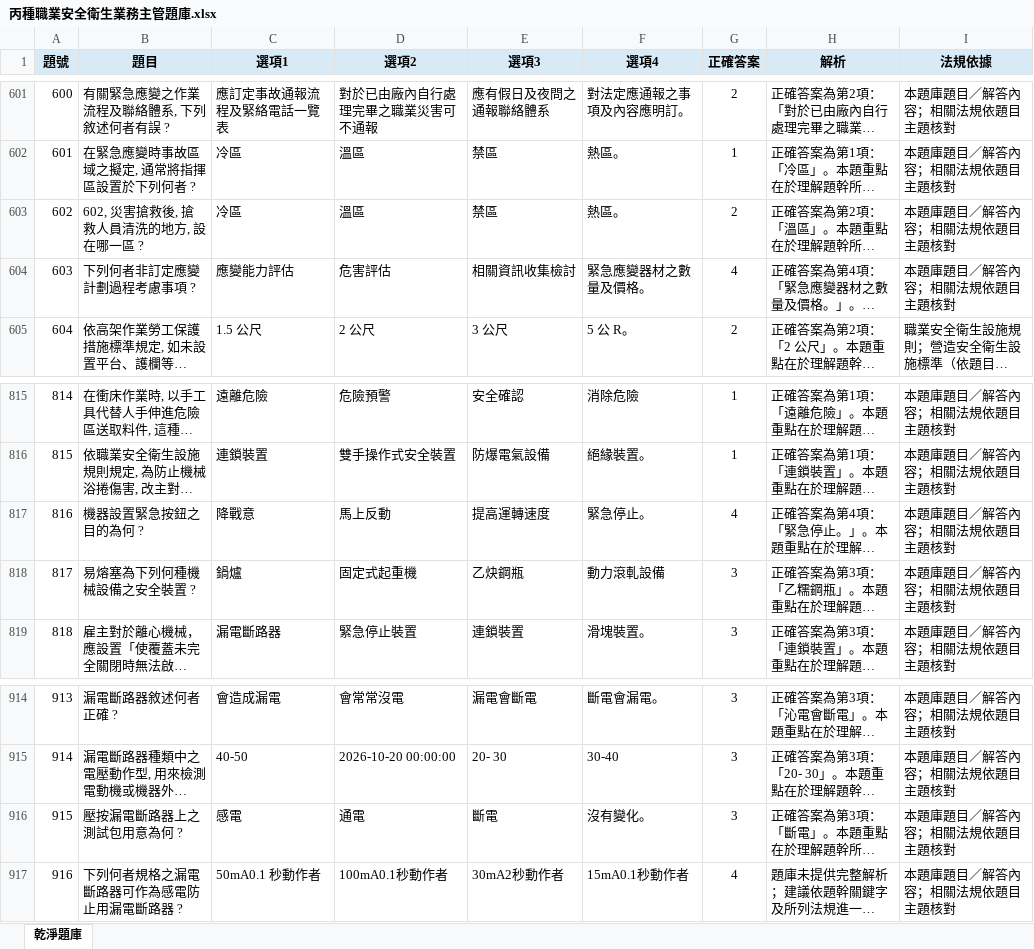
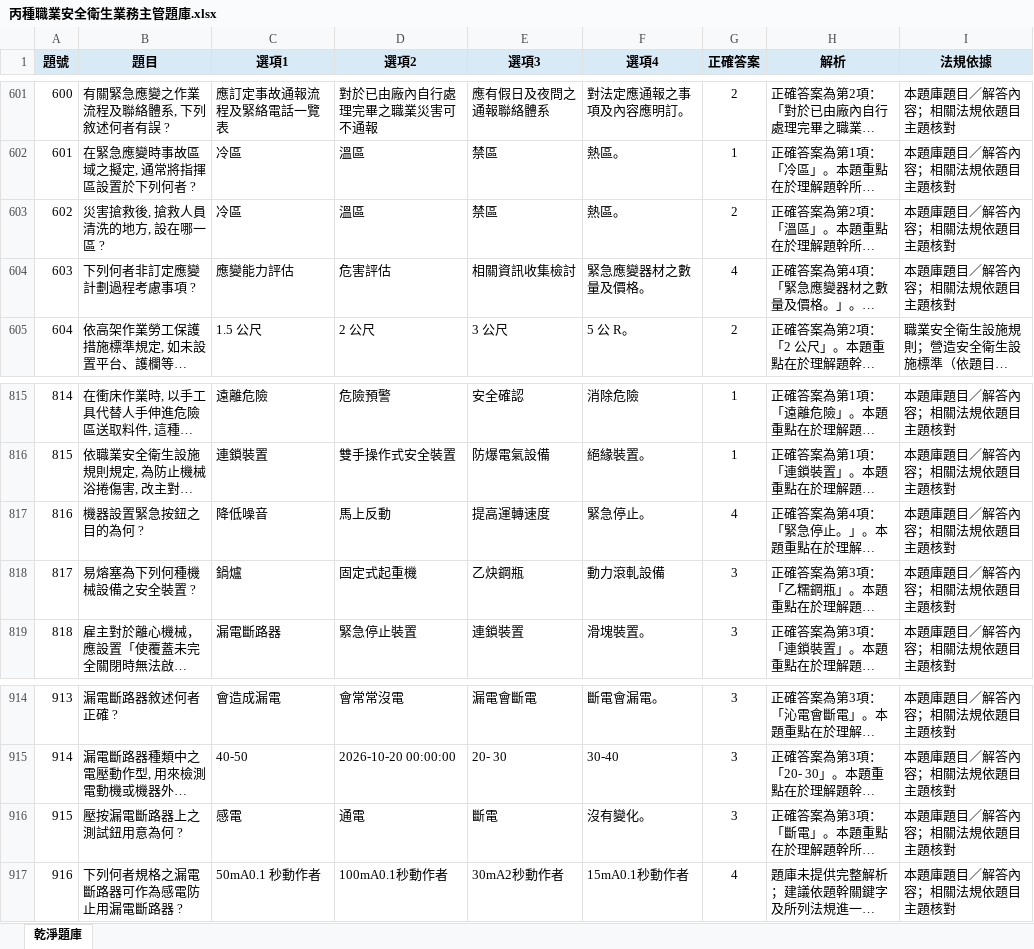
Before and after one commit to drher/drher.github.io, an Excel workbook: salf/丙種職業安全衛生業務主管題庫.xlsx, sheet 乾淨題庫, drawn as a sheet; only a part is shown, gaps mark what is left out; long unchanged cells end in …; values as stored, in another font and other column widths than the file's, no borders; the diff names each change by its address in the sheet, - before the commit and + after, or states it on an @@ line.

```diff
--- a/salf/丙種職業安全衛生業務主管題庫.xlsx (sheet 乾淨題庫)
+++ b/salf/丙種職業安全衛生業務主管題庫.xlsx (sheet 乾淨題庫)
-B603 (題目): 602, 災害搶救後, 搶救人員清洗的地方, 設在哪一區 ?
+B603 (題目): 災害搶救後, 搶救人員清洗的地方, 設在哪一區 ?
-C817 (選項1): 降戰意
+C817 (選項1): 降低噪音
-B916 (題目): 壓按漏電斷路器上之測試包用意為何 ?
+B916 (題目): 壓按漏電斷路器上之測試鈕用意為何 ?
```
Also changed, not shown: salf/及格.xlsx.
